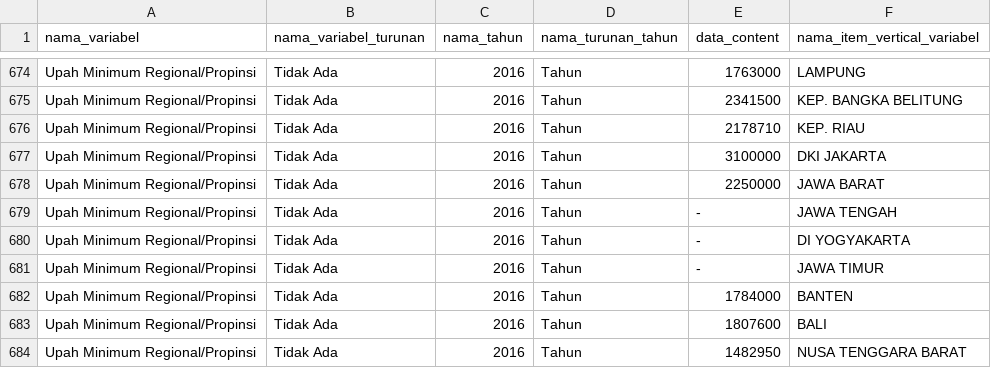
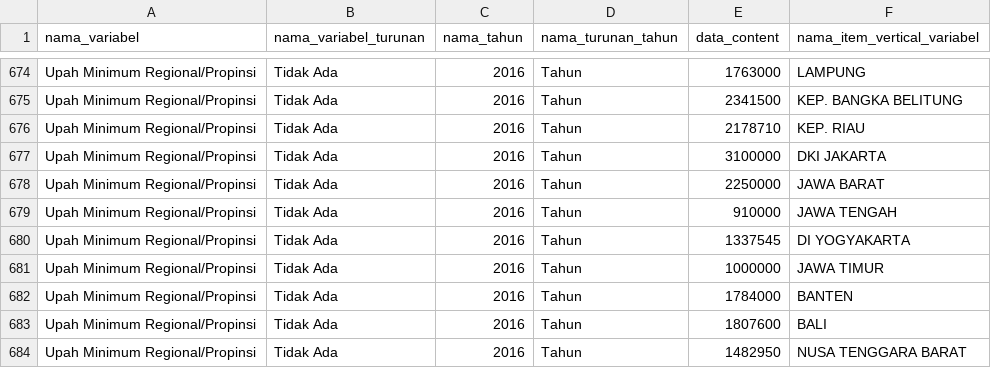
Before and after one commit to sarumaha/indonesia-regional-wage-map, a CSV file: minimum_wage_data.csv, drawn as a sheet; only a part is shown, gaps mark what is left out; the diff names each change by its address in the sheet, - before the commit and + after, or states it on an @@ line.

```diff
--- a/minimum_wage_data.csv
+++ b/minimum_wage_data.csv
-E679 (data_content): -
+E679 (data_content): 910000
-E680 (data_content): -
+E680 (data_content): 1337545
-E681 (data_content): -
+E681 (data_content): 1000000
```
Also changed, not shown: 1 other file.
